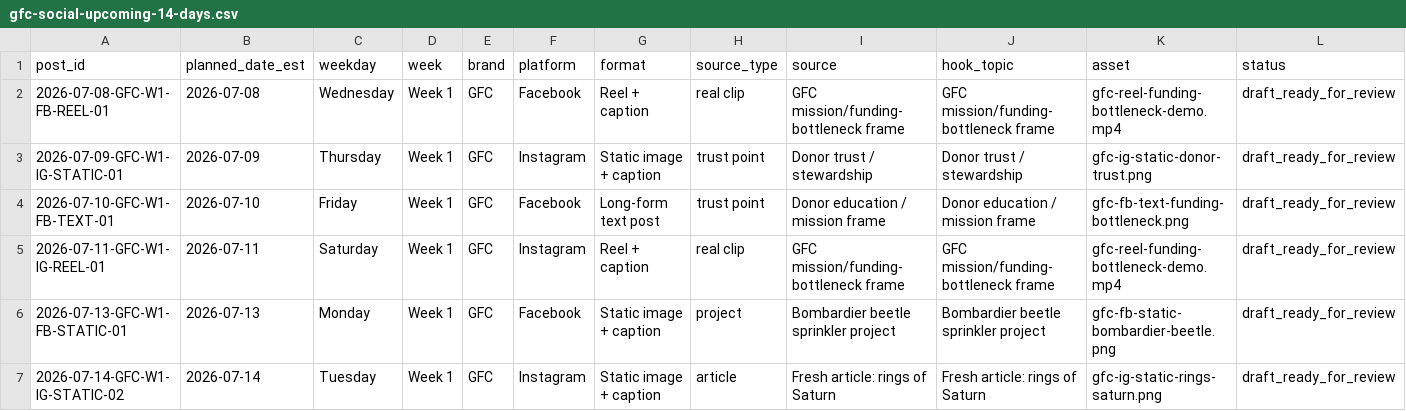
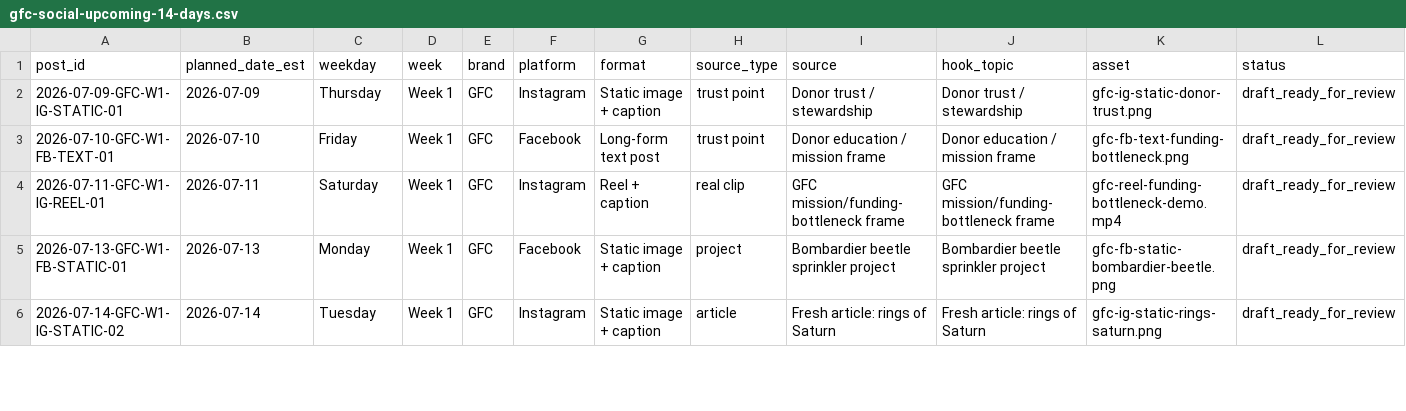
Before and after one commit to swsmusic/gfc-social-ledger, a CSV file: gfc-social-upcoming-14-days.csv, drawn as a sheet; only a part is shown; removed rows and columns are numbered as before the commit, all else as after; rows hold the shown columns only; the diff covers the shown part only; the diff names each change by its address in the sheet, - before the commit and + after, or states it on an @@ line.

Commit message:
Update GFC social ledger 2026-07-09T10:01:04Z

```diff
--- a/gfc-social-upcoming-14-days.csv
+++ b/gfc-social-upcoming-14-days.csv
-row 2: 2026-07-08-GFC-W1-FB-REEL-01 | 2026-07-08 | Wednesday | Week 1 | GFC | Facebook | Reel + caption | real clip | GFC mission/funding-bottleneck frame | GFC mission/funding-bottleneck frame | gfc-reel-funding-bottleneck-demo.mp4 | draft_ready_for_review
```
Also changed, not shown: 1 added row and 7 edited cells elsewhere in this file, 1 other file.
